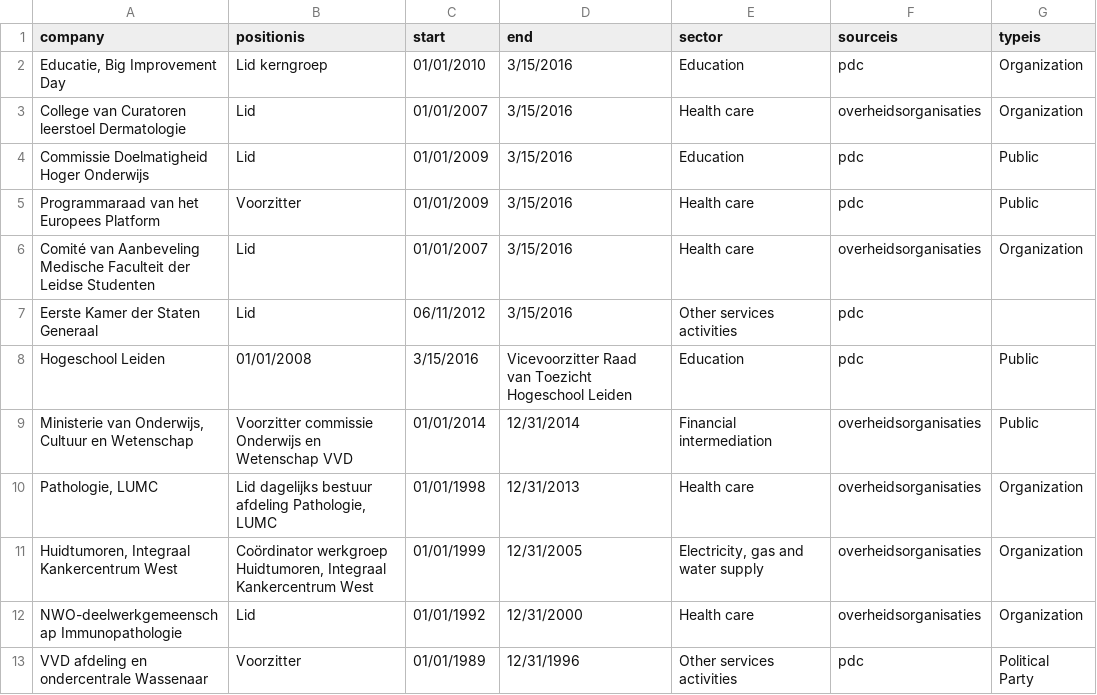
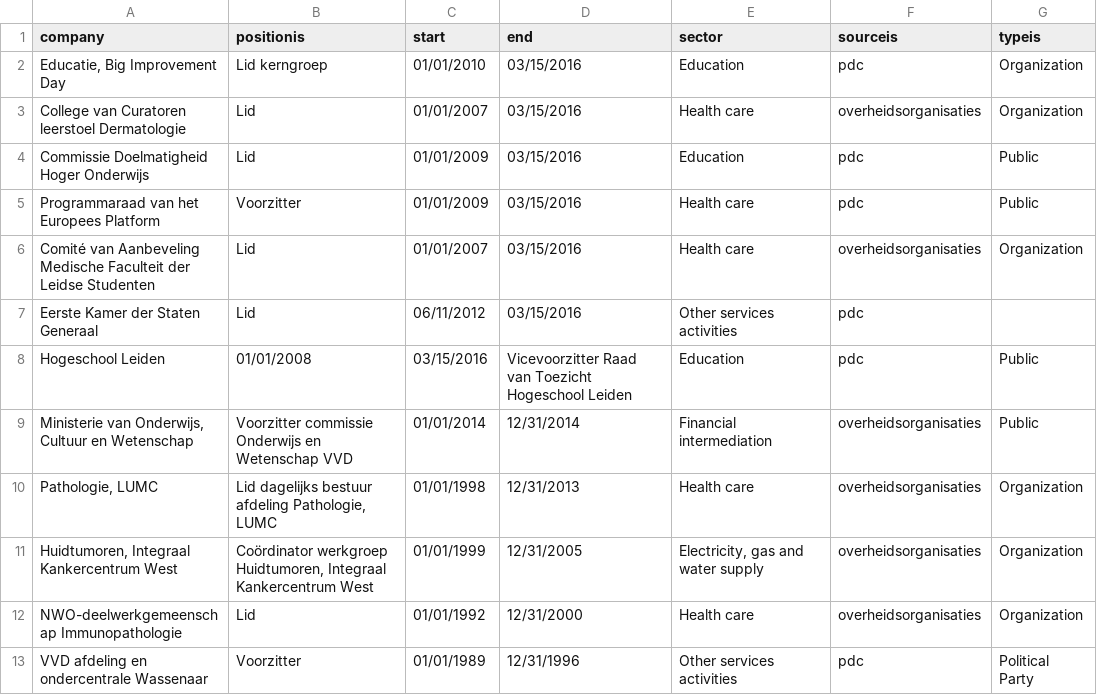
Before and after one commit to waagsociety/clique, a CSV file: cvbruijn.csv, drawn as a sheet.

```diff
--- a/cvbruijn.csv
+++ b/cvbruijn.csv
@@ -1,9 +1,9 @@
 company,positionis,start,end,sector,sourceis,typeis
-"Educatie, Big Improvement Day","Lid kerngroep","01/01/2010","3/15/2016","Education","pdc","Organization"
-"College van Curatoren leerstoel Dermatologie","Lid","01/01/2007","3/15/2016","Health care","overheidsorganisaties","Organization"
-"Commissie Doelmatigheid Hoger Onderwijs","Lid","01/01/2009","3/15/2016","Education","pdc","Public"
-"Programmaraad van het Europees Platform","Voorzitter","01/01/2009","3/15/2016","Health care","pdc","Public"
-"Comité van Aanbeveling Medische Faculteit der Leidse Studenten","Lid","01/01/2007","3/15/2016","Health care","overheidsorganisaties","Organization"
-"Eerste Kamer der Staten Generaal","Lid","06/11/2012","3/15/2016","Other services activities","pdc"
-"Hogeschool Leiden","01/01/2008","3/15/2016","Vicevoorzitter Raad van Toezicht Hogeschool Leiden", "Education","pdc","Public"
+"Educatie, Big Improvement Day","Lid kerngroep","01/01/2010","03/15/2016","Education","pdc","Organization"
+"College van Curatoren leerstoel Dermatologie","Lid","01/01/2007","03/15/2016","Health care","overheidsorganisaties","Organization"
+"Commissie Doelmatigheid Hoger Onderwijs","Lid","01/01/2009","03/15/2016","Education","pdc","Public"
+"Programmaraad van het Europees Platform","Voorzitter","01/01/2009","03/15/2016","Health care","pdc","Public"
+"Comité van Aanbeveling Medische Faculteit der Leidse Studenten","Lid","01/01/2007","03/15/2016","Health care","overheidsorganisaties","Organization"
+"Eerste Kamer der Staten Generaal","Lid","06/11/2012","03/15/2016","Other services activities","pdc"
+"Hogeschool Leiden","01/01/2008","03/15/2016","Vicevoorzitter Raad van Toezicht Hogeschool Leiden", "Education","pdc","Public"
 "Ministerie van Onderwijs, Cultuur en Wetenschap","Voorzitter commissie Onderwijs en Wetenschap VVD","01/01/2014","12/31/2014","Financial intermediation","overheidsorganisaties","Public"
```
Also changed, not shown: 1 other file.
